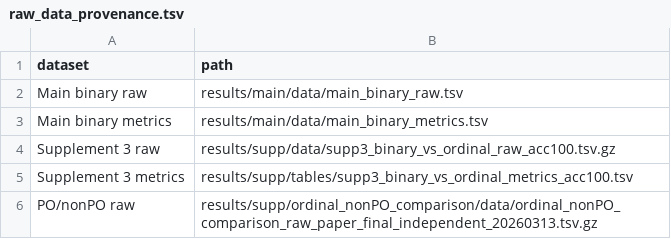
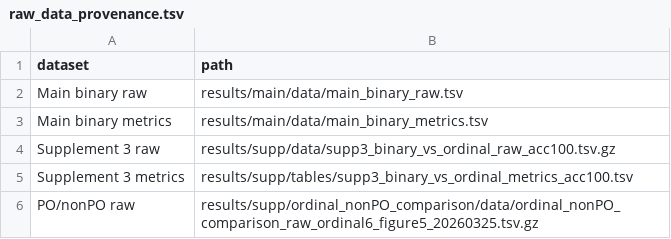
Before and after one commit to gushamilton/sab_het, a TSV file: results/paper/final/tables/raw_data_provenance.tsv, drawn as a sheet.

Commit message:
Update final raw data provenance

```diff
--- a/results/paper/final/tables/raw_data_provenance.tsv
+++ b/results/paper/final/tables/raw_data_provenance.tsv
@@ -5,2 +5,2 @@ Supplement 3 raw	results/supp/data/supp3_binary_vs_ordinal_raw_acc100.tsv.gz
 Supplement 3 metrics	results/supp/tables/supp3_binary_vs_ordinal_metrics_acc100.tsv
-PO/nonPO raw	results/supp/ordinal_nonPO_comparison/data/ordinal_nonPO_comparison_raw_paper_final_independent_20260313.tsv.gz
+PO/nonPO raw	results/supp/ordinal_nonPO_comparison/data/ordinal_nonPO_comparison_raw_ordinal6_figure5_20260325.tsv.gz
```
